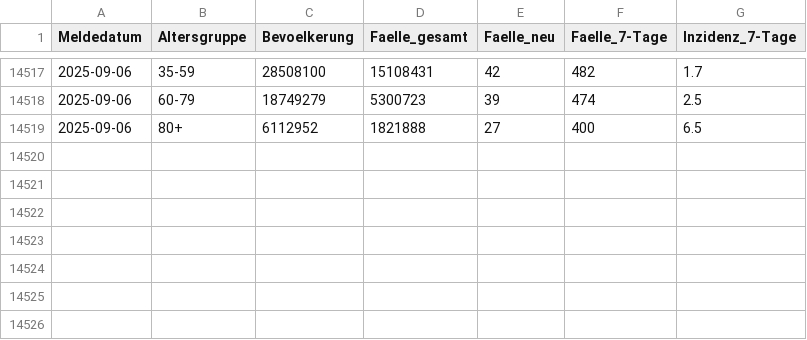
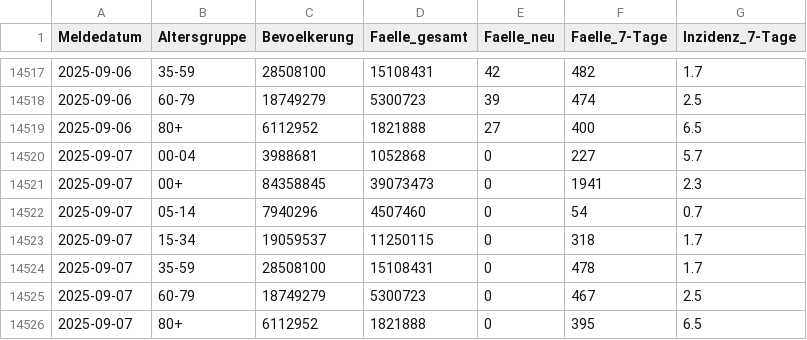
Before and after one commit to robert-koch-institut/COVID-19_7-Tage-Inzidenz_in_Deutschland, a CSV file: COVID-19-Faelle_7-Tage-Inzidenz_Deutschland.csv, drawn as a sheet; only a part is shown, gaps mark what is left out.

```diff
--- a/COVID-19-Faelle_7-Tage-Inzidenz_Deutschland.csv
+++ b/COVID-19-Faelle_7-Tage-Inzidenz_Deutschland.csv
@@ -14519 +14519,8 @@ Meldedatum,Altersgruppe,Bevoelkerung,Faelle_gesamt,Faelle_neu,Faelle_7-Tage,Inzi
 2025-09-06,80+,6112952,1821888,27,400,6.5
+2025-09-07,00-04,3988681,1052868,0,227,5.7
+2025-09-07,00+,84358845,39073473,0,1941,2.3
+2025-09-07,05-14,7940296,4507460,0,54,0.7
+2025-09-07,15-34,19059537,11250115,0,318,1.7
+2025-09-07,35-59,28508100,15108431,0,478,1.7
+2025-09-07,60-79,18749279,5300723,0,467,2.5
+2025-09-07,80+,6112952,1821888,0,395,6.5
```
Also changed, not shown: 7 other files.
